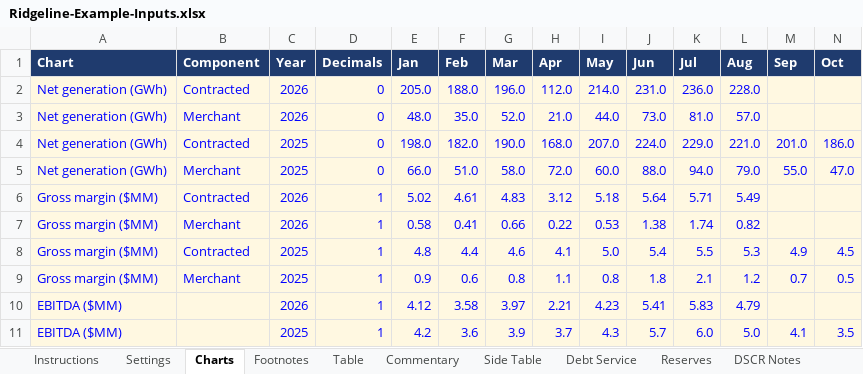
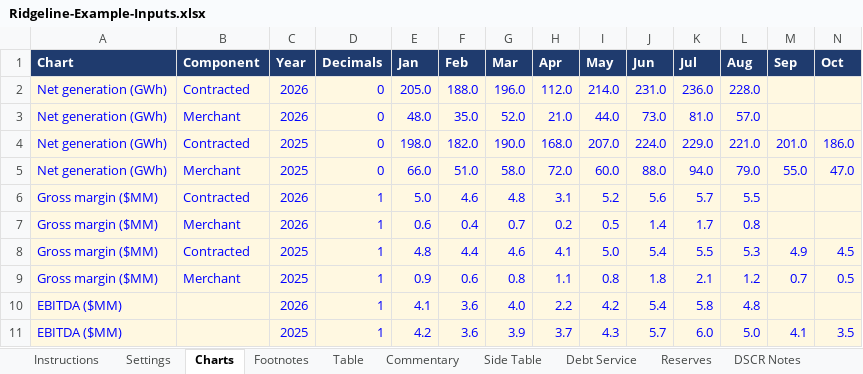
Before and after one commit to jpk02/krengbible, an Excel workbook: dashboard-builder/Ridgeline-Example-Inputs.xlsx, sheet Charts, drawn as a sheet; only a part is shown; values as stored, in another font and other column widths than the file's, no borders; removed rows and columns are numbered as before the commit, all else as after; rows hold the shown columns only; the diff names each change by its address in the sheet, - before the commit and + after, or states it on an @@ line.

```diff
--- a/dashboard-builder/Ridgeline-Example-Inputs.xlsx (sheet Charts)
+++ b/dashboard-builder/Ridgeline-Example-Inputs.xlsx (sheet Charts)
-E6 (Jan): 5.02
+E6 (Jan): 5.0
-F6 (Feb): 4.61
+F6 (Feb): 4.6
-G6 (Mar): 4.83
+G6 (Mar): 4.8
-H6 (Apr): 3.12
+H6 (Apr): 3.1
-I6 (May): 5.18
+I6 (May): 5.2
-J6 (Jun): 5.64
+J6 (Jun): 5.6
-K6 (Jul): 5.71
+K6 (Jul): 5.7
-L6 (Aug): 5.49
+L6 (Aug): 5.5
-E7 (Jan): 0.58
+E7 (Jan): 0.6
-F7 (Feb): 0.41
+F7 (Feb): 0.4
-G7 (Mar): 0.66
+G7 (Mar): 0.7
-H7 (Apr): 0.22
+H7 (Apr): 0.2
-I7 (May): 0.53
+I7 (May): 0.5
-J7 (Jun): 1.38
+J7 (Jun): 1.4
-K7 (Jul): 1.74
+K7 (Jul): 1.7
-L7 (Aug): 0.82
+L7 (Aug): 0.8
-row 10: EBITDA ($MM) |  | 2026 | 1 | 4.12 | 3.58 | 3.97 | 2.21 | 4.23 | 5.41 | 5.83 | 4.79
+row 10: EBITDA ($MM) |  | 2026 | 1 | 4.1 | 3.6 | 4.0 | 2.2 | 4.2 | 5.4 | 5.8 | 4.8
```
Also changed, not shown: dashboard-builder/Bluefield-Example-Inputs.xlsx, 3 other files.
